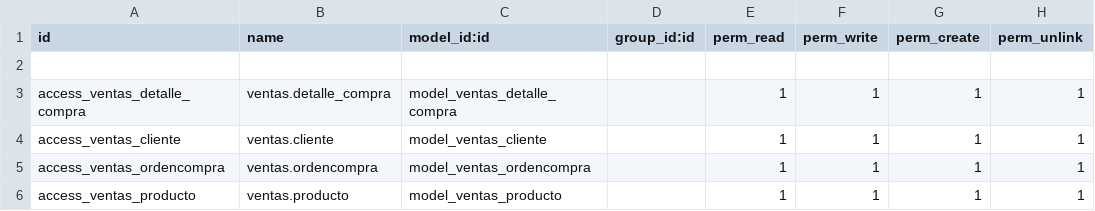
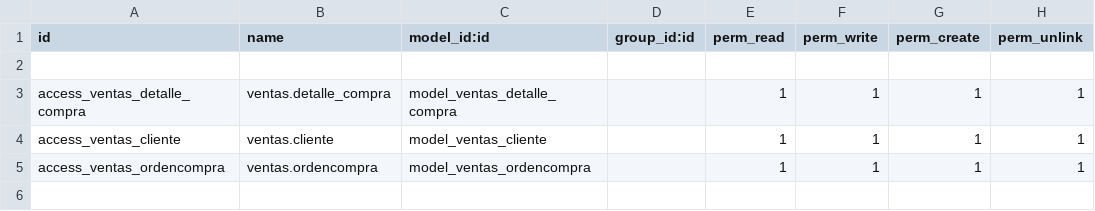
Before and after one commit to RobertoAntonio95/Proyecto_web, a CSV file: ventas/security/ir.model.access.csv, drawn as a sheet; the diff names each change by its address in the sheet, - before the commit and + after, or states it on an @@ line.

Commit message:
actualizacion modulo ventas

```diff
--- a/ventas/security/ir.model.access.csv
+++ b/ventas/security/ir.model.access.csv
-row 6: access_ventas_producto | ventas.producto | model_ventas_producto |  | 1 | 1 | 1 | 1
```
Also changed, not shown: 8 other files.
